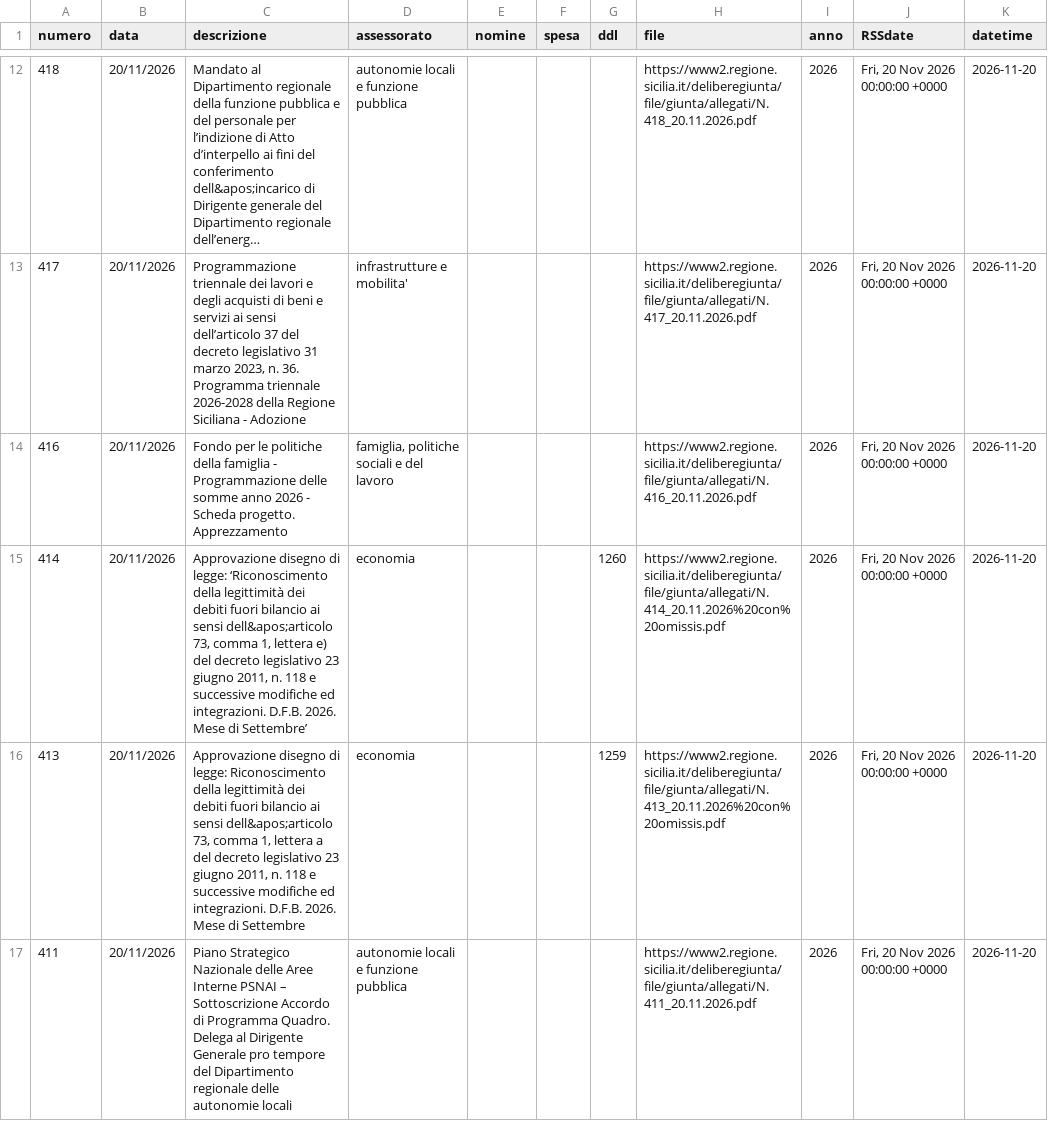
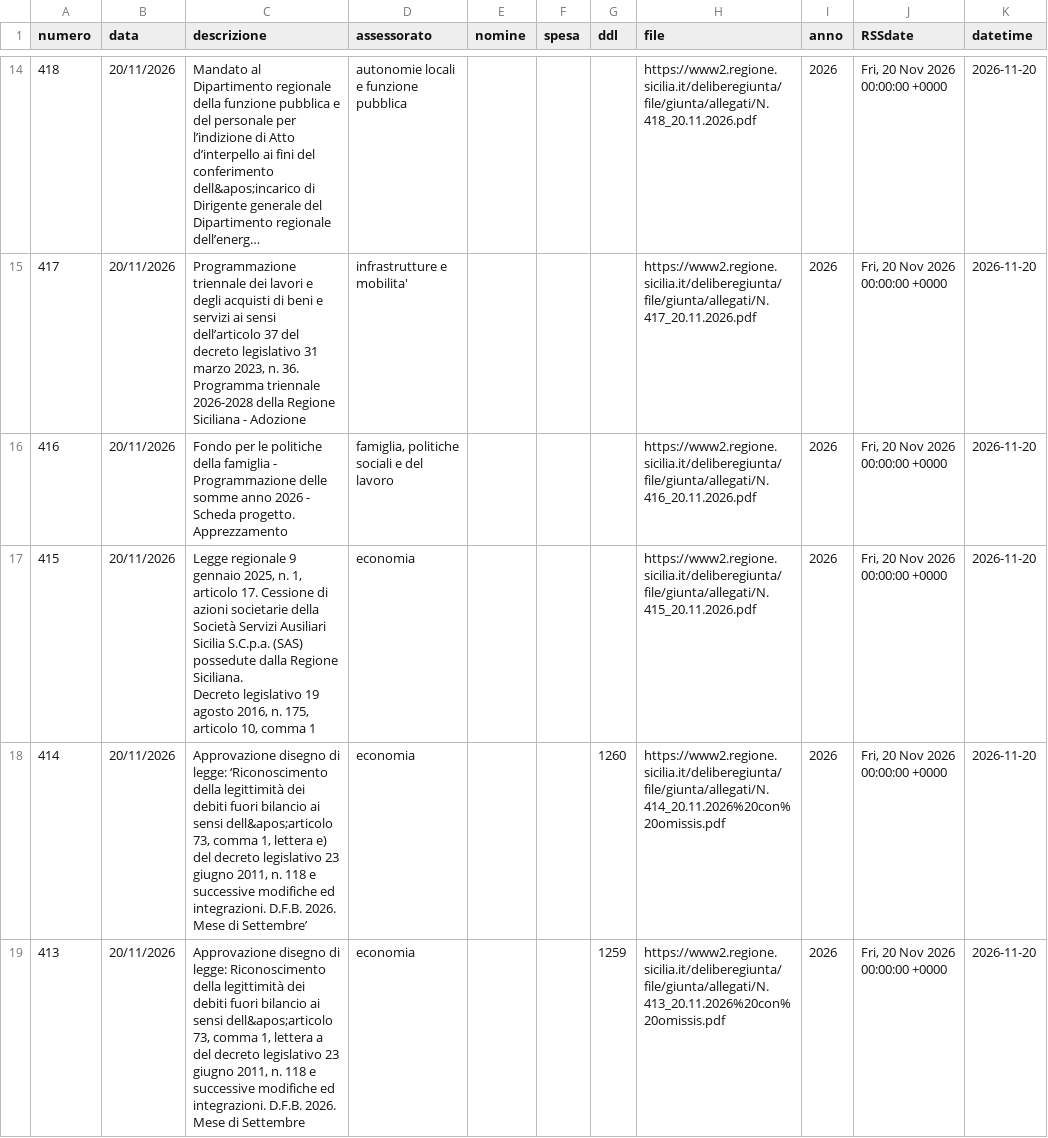
Before and after one commit to opendatasicilia/RSSdisegniLeggeAssembleaRegionaleSiciliana, a CSV file: docs/delibereLeggi.csv, drawn as a sheet; only a part is shown, gaps mark what is left out; the shorter side is filled out with more unchanged rows; long unchanged cells end in …; ↵ is a line break in a cell; the diff covers the shown part only; the diff names each change by its address in the sheet, - before the commit and + after, or states it on an @@ line.

```diff
--- a/docs/delibereLeggi.csv
+++ b/docs/delibereLeggi.csv
+row 17: 415 | 20/11/2026 | Legge regionale 9 gennaio 2025, n. 1, articolo 17. Cessione di azioni societarie della ↵ Società Servizi Ausiliari Sicilia S.C.p.a. (SAS) possedute dalla Regione Siciliana. ↵ Decreto legislativo 19 agosto 2016, n. 175, articolo 10, comma 1 | economia |  |  |  | https://www2.regione.sicilia.it/deliberegiunta/file/giunta/allegati/N.415_20.11.2026.pdf | 2026 | Fri, 20 Nov 2026 00:00:00 +0000 | 2026-11-20
```
Also changed, not shown: 4 added rows elsewhere in this file, 1 other file.
